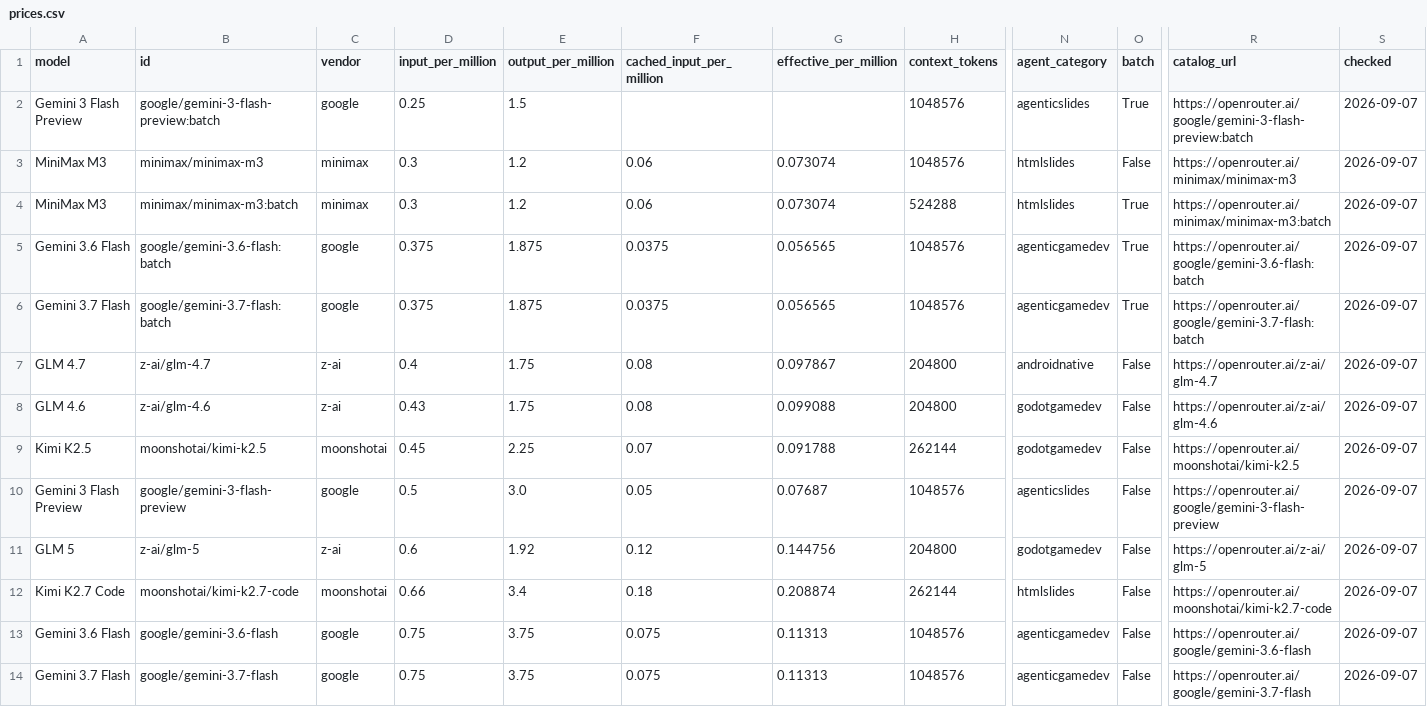
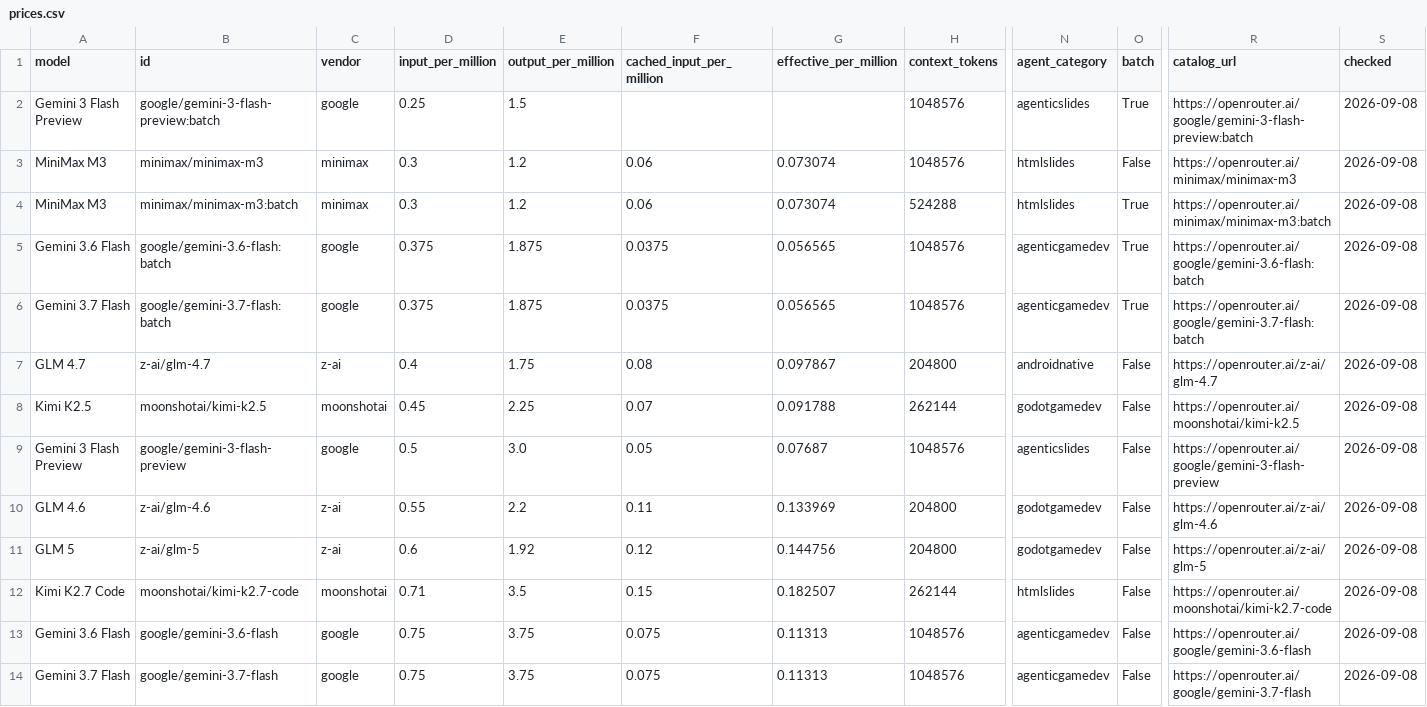
Before and after one commit to xyzs996/llm-api-pricing, a CSV file: data/prices.csv, drawn as a sheet; only a part is shown, gaps mark what is left out; removed rows and columns are numbered as before the commit, all else as after; rows hold the shown columns only; the diff covers the shown part only; the diff names each change by its address in the sheet, - before the commit and + after, or states it on an @@ line.

```diff
--- a/data/prices.csv
+++ b/data/prices.csv
-S2:S7 (checked): 2026-09-07
+S2:S7 (checked): 2026-09-08
-row 8: GLM 4.6 | z-ai/glm-4.6 | z-ai | 0.43 | 1.75 | 0.08 | 0.099088 | 204800 | godotgamedev | False | https://openrouter.ai/z-ai/glm-4.6 | 2026-09-07
-S8:S9 (checked): 2026-09-07
+S8:S9 (checked): 2026-09-08
+row 10: GLM 4.6 | z-ai/glm-4.6 | z-ai | 0.55 | 2.2 | 0.11 | 0.133969 | 204800 | godotgamedev | False | https://openrouter.ai/z-ai/glm-4.6 | 2026-09-08
-S11:S14 (checked): 2026-09-07
+S11:S14 (checked): 2026-09-08
-D12 (input_per_million): 0.66
+D12 (input_per_million): 0.71
-E12 (output_per_million): 3.4
+E12 (output_per_million): 3.5
-F12 (cached_input_per_million): 0.18
+F12 (cached_input_per_million): 0.15
-G12 (effective_per_million): 0.208874
+G12 (effective_per_million): 0.182507
```
Also changed, not shown: 47 edited cells elsewhere in this file, prices.csv, 20 other files.
